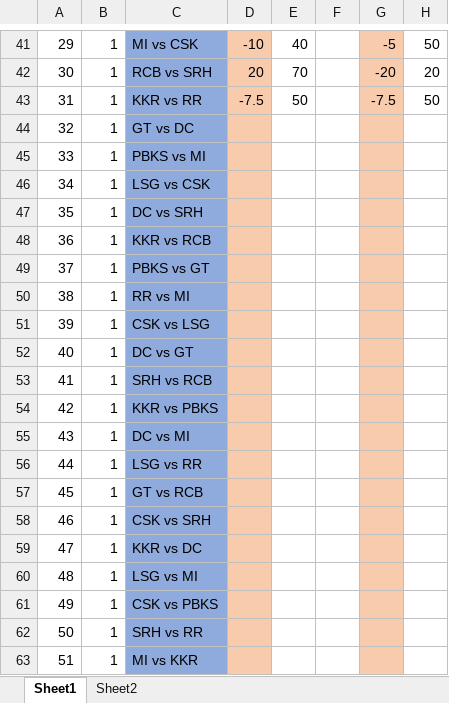
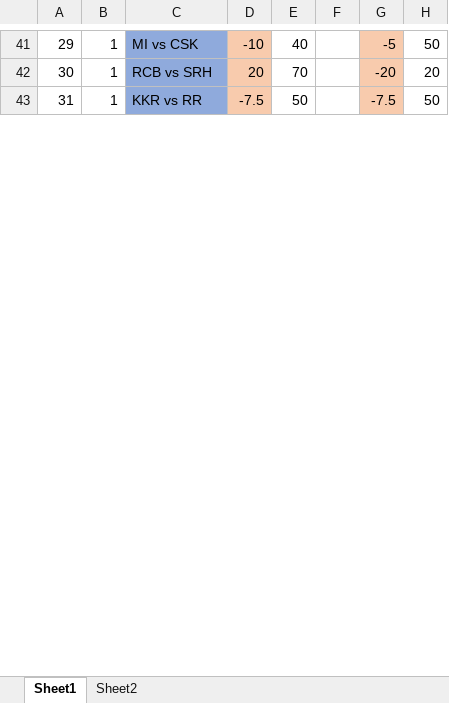
Before and after one commit to PaulJustin/IPL, an Excel workbook: 2024/Next Gen dream 11 2024.xlsx, sheet Sheet1, drawn as a sheet; only a part is shown, gaps mark what is left out; values as stored, in another font and other column widths than the file's, no borders; conditional formats not drawn; removed rows and columns are numbered as before the commit, all else as after; rows hold the shown columns only; the diff covers the shown part only; the diff names each change by its address in the sheet, - before the commit and + after, or states it on an @@ line.

Commit message:
Contest 33 PBKS vs MI

```diff
--- a/2024/Next Gen dream 11 2024.xlsx (sheet Sheet1)
+++ b/2024/Next Gen dream 11 2024.xlsx (sheet Sheet1)
-row 44: 32 | 1 | GT vs DC
-row 45: 33 | 1 | PBKS vs MI
@@ row 46 hidden: 34 | 1 | LSG vs CSK @@
@@ row 47 hidden: 35 | 1 | DC vs SRH @@
@@ row 48 hidden: 36 | 1 | KKR vs RCB @@
@@ row 49 hidden: 37 | 1 | PBKS vs GT @@
@@ row 50 hidden: 38 | 1 | RR vs MI @@
@@ row 51 hidden: 39 | 1 | CSK vs LSG @@
@@ row 52 hidden: 40 | 1 | DC vs GT @@
@@ row 53 hidden: 41 | 1 | SRH vs RCB @@
@@ row 54 hidden: 42 | 1 | KKR vs PBKS @@
@@ row 55 hidden: 43 | 1 | DC vs MI @@
@@ row 56 hidden: 44 | 1 | LSG vs RR @@
@@ row 57 hidden: 45 | 1 | GT vs RCB @@
@@ row 58 hidden: 46 | 1 | CSK vs SRH @@
@@ row 59 hidden: 47 | 1 | KKR vs DC @@
@@ row 60 hidden: 48 | 1 | LSG vs MI @@
@@ row 61 hidden: 49 | 1 | CSK vs PBKS @@
@@ row 62 hidden: 50 | 1 | SRH vs RR @@
@@ row 63 hidden: 51 | 1 | MI vs KKR @@
```
Also changed, not shown: 2 added rows, 19 hidden or unhidden rows and 8 edited cells elsewhere in this sheet.
